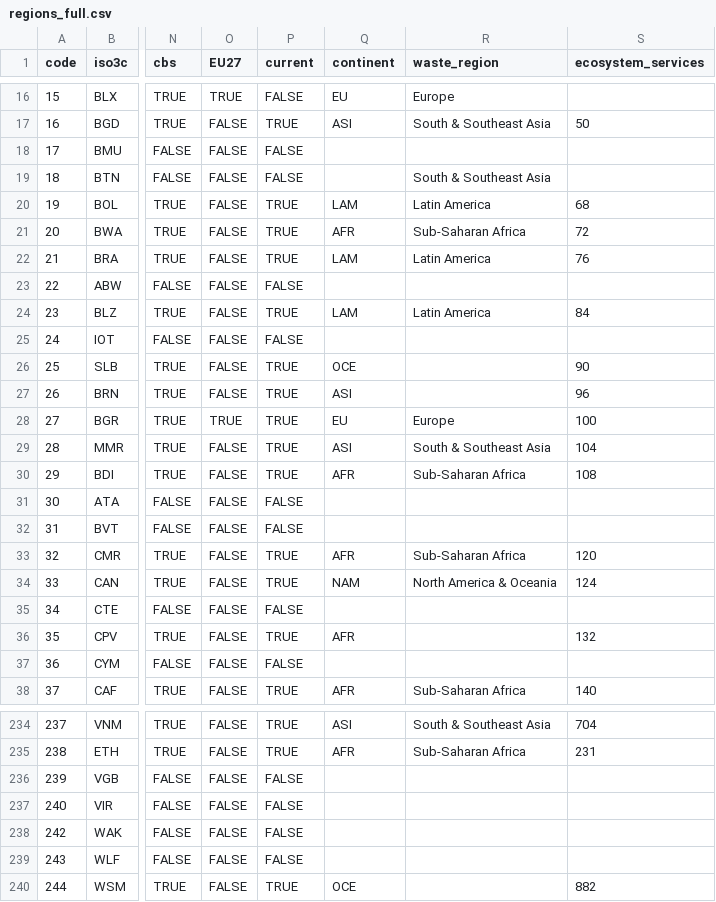
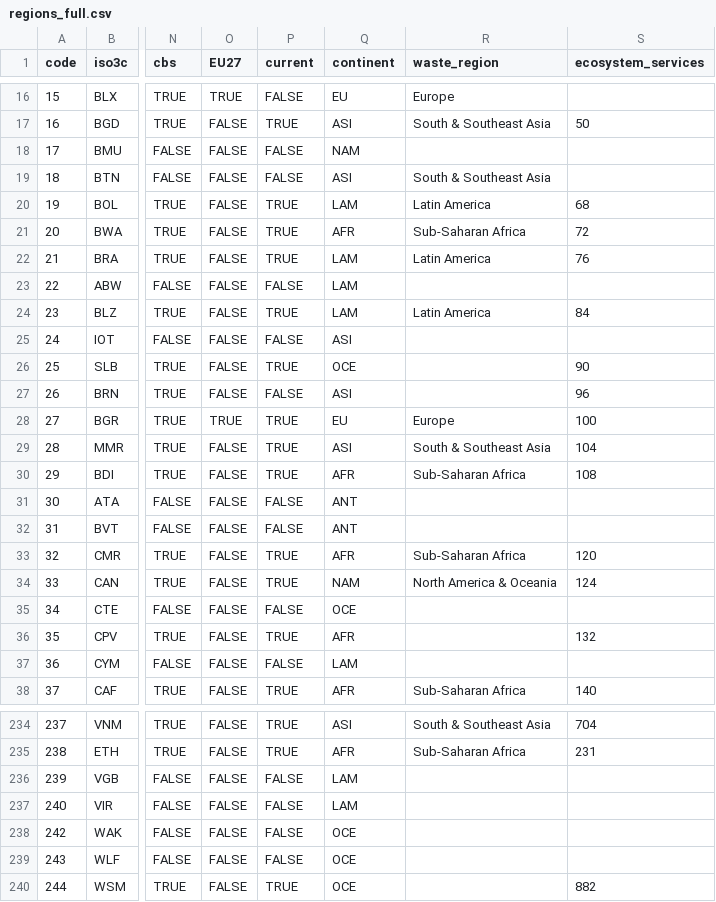
Before and after one commit to Nmondo/fabio_bfp, a CSV file: inst/regions_full.csv, drawn as a sheet; only a part is shown, gaps mark what is left out; the diff covers the shown part only; the diff names each change by its address in the sheet, - before the commit and + after, or states it on an @@ line.

Commit message:
filled in missing continents in the regions_full file

```diff
--- a/inst/regions_full.csv
+++ b/inst/regions_full.csv
-Q18 (continent): (empty)
+Q18 (continent): NAM
-Q19 (continent): (empty)
+Q19 (continent): ASI
-Q23 (continent): (empty)
+Q23 (continent): LAM
-Q25 (continent): (empty)
+Q25 (continent): ASI
-P27 (current): TRUE
+P27 (current): FALSE
-Q31:Q32 (continent): (empty)
+Q31:Q32 (continent): ANT
-Q35 (continent): (empty)
+Q35 (continent): OCE
-Q37 (continent): (empty)
+Q37 (continent): LAM
-Q236:Q237 (continent): (empty)
+Q236:Q237 (continent): LAM
-Q238:Q239 (continent): (empty)
+Q238:Q239 (continent): OCE
```
Also changed, not shown: 72 edited cells elsewhere in this file.
